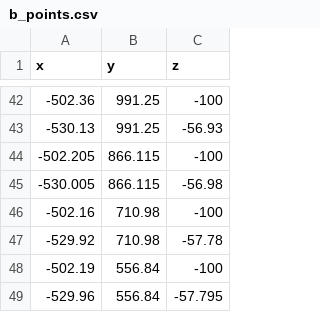
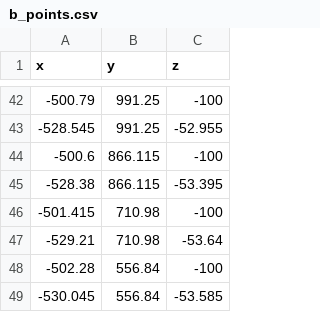
Before and after one commit to brynmailer/tank-mill, a CSV file: data/b_points.csv, drawn as a sheet; only a part is shown, gaps mark what is left out; the diff covers the shown part only.

```diff
--- a/data/b_points.csv
+++ b/data/b_points.csv
@@ -42,8 +42,8 @@ x,y,z
--502.36,991.25,-100
--530.13,991.25,-56.93
--502.205,866.115,-100
--530.005,866.115,-56.98
--502.16,710.98,-100
--529.92,710.98,-57.78
--502.19,556.84,-100
--529.96,556.84,-57.795
+-500.79,991.25,-100
+-528.545,991.25,-52.955
+-500.6,866.115,-100
+-528.38,866.115,-53.395
+-501.415,710.98,-100
+-529.21,710.98,-53.64
+-502.28,556.84,-100
+-530.045,556.84,-53.585
```
Also changed, not shown: 25 added rows, 25 removed rows and 20 edited cells elsewhere in this file, data/a_points.csv, 1 other file.
